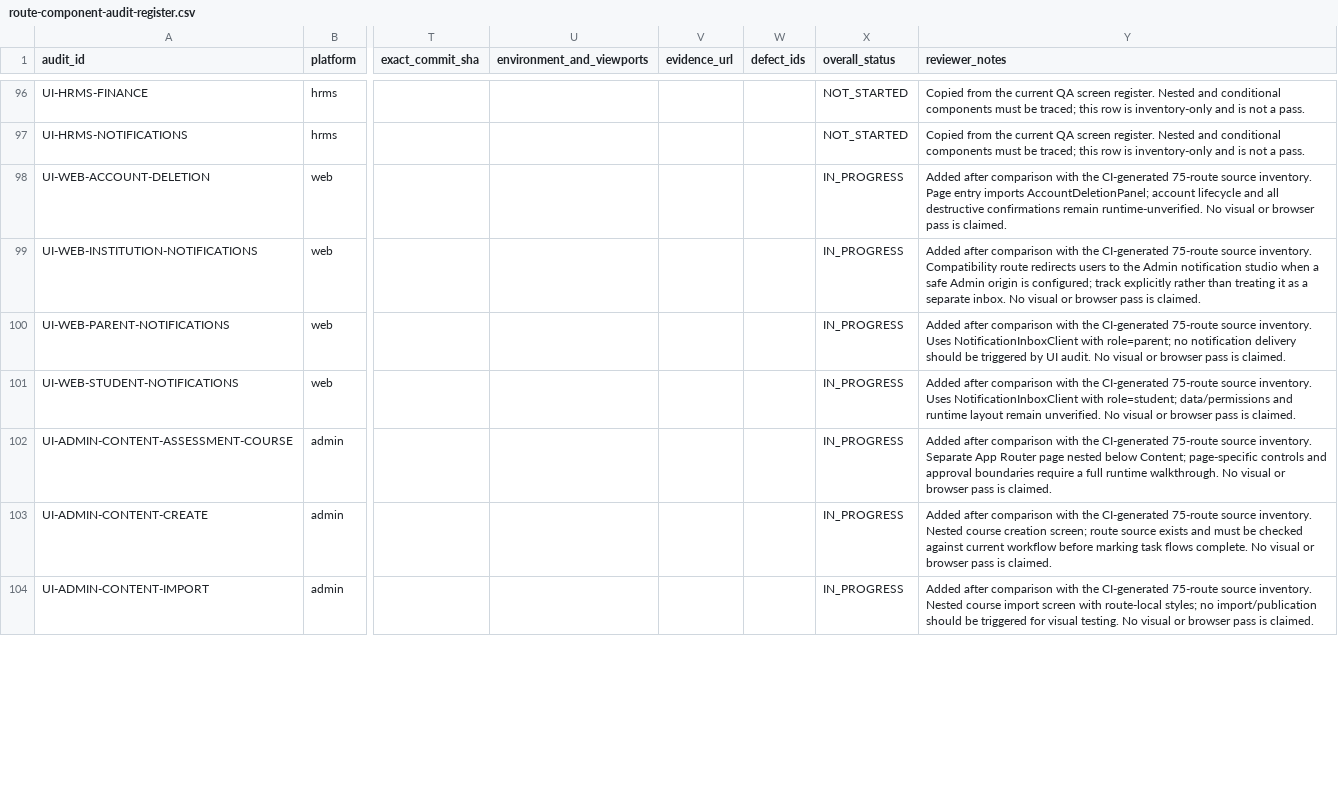
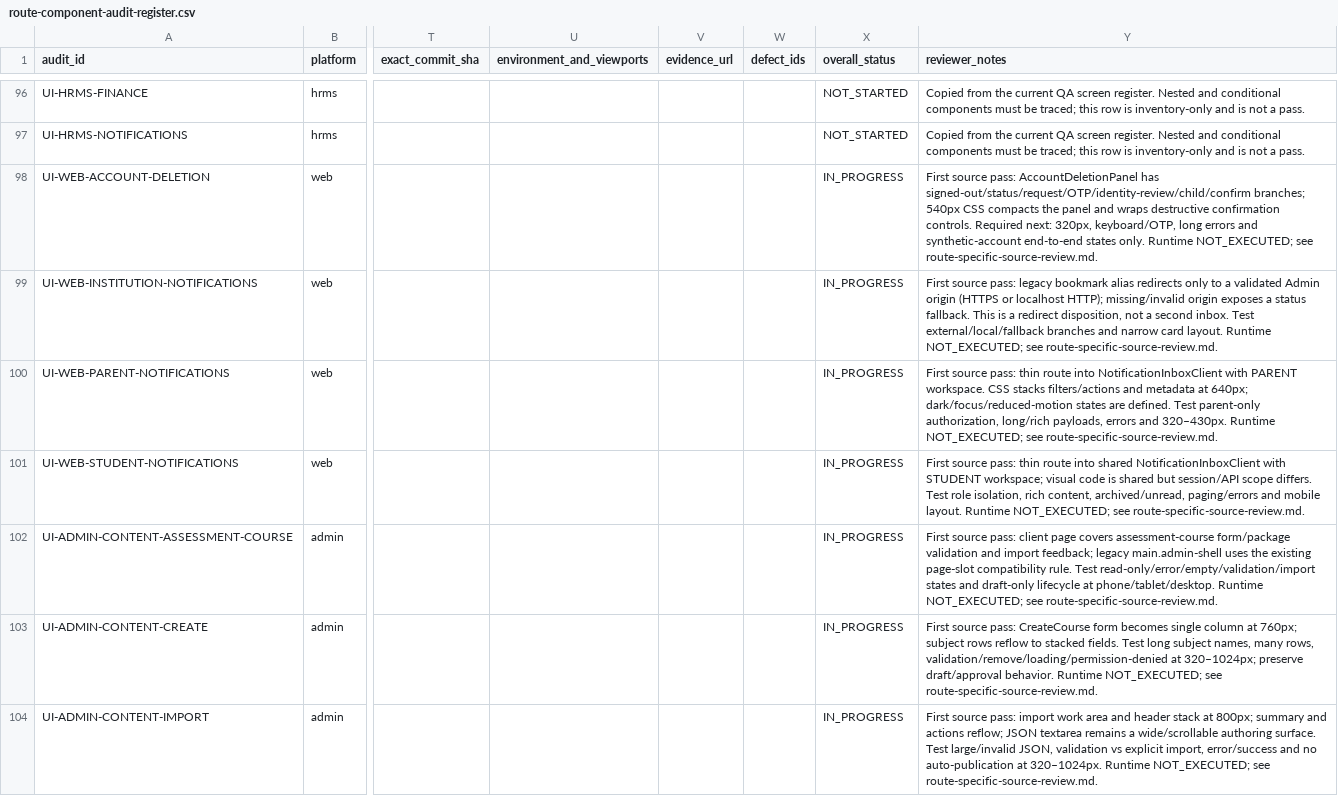
Before and after one commit to Manav326/QuantaEdge, a CSV file: docs/ui-ux-audit/route-component-audit-register.csv, drawn as a sheet; only a part is shown, gaps mark what is left out; the diff covers the shown part only; the diff names each change by its address in the sheet, - before the commit and + after, or states it on an @@ line.

Commit message:
docs(ui-ux): attach source review notes to route register

```diff
--- a/docs/ui-ux-audit/route-component-audit-register.csv
+++ b/docs/ui-ux-audit/route-component-audit-register.csv
-Y98 (reviewer_notes): Added after comparison with the CI-generated 75-route source inventory. Page entry imports AccountDeletionPanel; account lifecycle and all destructive confirmations remain runtime-unverified. No visual or browser pass is claimed.
+Y98 (reviewer_notes): First source pass: AccountDeletionPanel has signed-out/status/request/OTP/identity-review/child/confirm branches; 540px CSS compacts the panel and wraps destructive confirmation controls. Required next: 320px, keyboard/OTP, long errors and synthetic-account end-to-end states only. Runtime NOT_EXECUTED; see route-specific-source-review.md.
-Y99 (reviewer_notes): Added after comparison with the CI-generated 75-route source inventory. Compatibility route redirects users to the Admin notification studio when a safe Admin origin is configured; track explicitly rather than treating it as a separate inbox. No visual or browser pass is claimed.
+Y99 (reviewer_notes): First source pass: legacy bookmark alias redirects only to a validated Admin origin (HTTPS or localhost HTTP); missing/invalid origin exposes a status fallback. This is a redirect disposition, not a second inbox. Test external/local/fallback branches and narrow card layout. Runtime NOT_EXECUTED; see route-specific-source-review.md.
-Y100 (reviewer_notes): Added after comparison with the CI-generated 75-route source inventory. Uses NotificationInboxClient with role=parent; no notification delivery should be triggered by UI audit. No visual or browser pass is claimed.
+Y100 (reviewer_notes): First source pass: thin route into NotificationInboxClient with PARENT workspace. CSS stacks filters/actions and metadata at 640px; dark/focus/reduced-motion states are defined. Test parent-only authorization, long/rich payloads, errors and 320–430px. Runtime NOT_EXECUTED; see route-specific-source-review.md.
-Y101 (reviewer_notes): Added after comparison with the CI-generated 75-route source inventory. Uses NotificationInboxClient with role=student; data/permissions and runtime layout remain unverified. No visual or browser pass is claimed.
+Y101 (reviewer_notes): First source pass: thin route into shared NotificationInboxClient with STUDENT workspace; visual code is shared but session/API scope differs. Test role isolation, rich content, archived/unread, paging/errors and mobile layout. Runtime NOT_EXECUTED; see route-specific-source-review.md.
-Y102 (reviewer_notes): Added after comparison with the CI-generated 75-route source inventory. Separate App Router page nested below Content; page-specific controls and approval boundaries require a full runtime walkthrough. No visual or browser pass is claimed.
+Y102 (reviewer_notes): First source pass: client page covers assessment-course form/package validation and import feedback; legacy main.admin-shell uses the existing page-slot compatibility rule. Test read-only/error/empty/validation/import states and draft-only lifecycle at phone/tablet/desktop. Runtime NOT_EXECUTED; see route-specific-source-review.md.
-Y103 (reviewer_notes): Added after comparison with the CI-generated 75-route source inventory. Nested course creation screen; route source exists and must be checked against current workflow before marking task flows complete. No visual or browser pass is claimed.
+Y103 (reviewer_notes): First source pass: CreateCourse form becomes single column at 760px; subject rows reflow to stacked fields. Test long subject names, many rows, validation/remove/loading/permission-denied at 320–1024px; preserve draft/approval behavior. Runtime NOT_EXECUTED; see route-specific-source-review.md.
-Y104 (reviewer_notes): Added after comparison with the CI-generated 75-route source inventory. Nested course import screen with route-local styles; no import/publication should be triggered for visual testing. No visual or browser pass is claimed.
+Y104 (reviewer_notes): First source pass: import work area and header stack at 800px; summary and actions reflow; JSON textarea remains a wide/scrollable authoring surface. Test large/invalid JSON, validation vs explicit import, error/success and no auto-publication at 320–1024px. Runtime NOT_EXECUTED; see route-specific-source-review.md.
```
Also changed, not shown: 7 edited cells elsewhere in this file.
